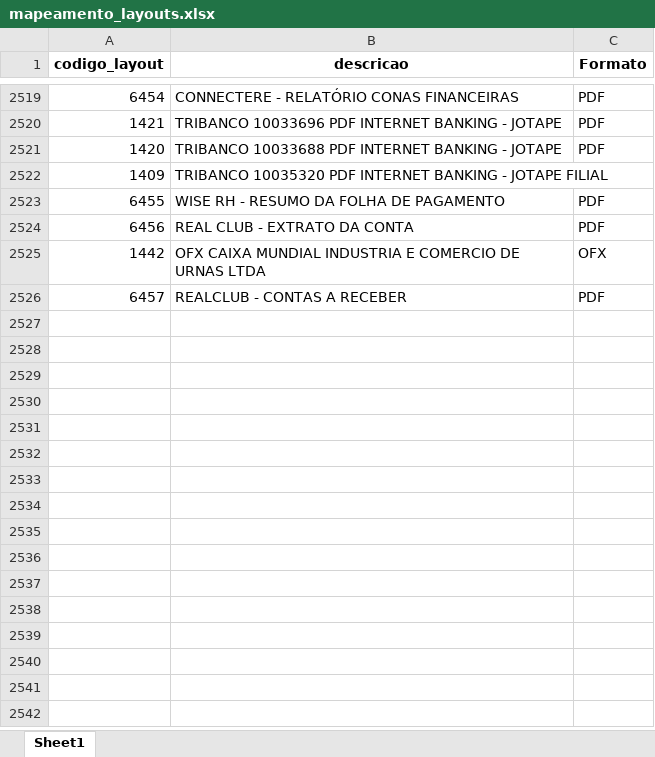
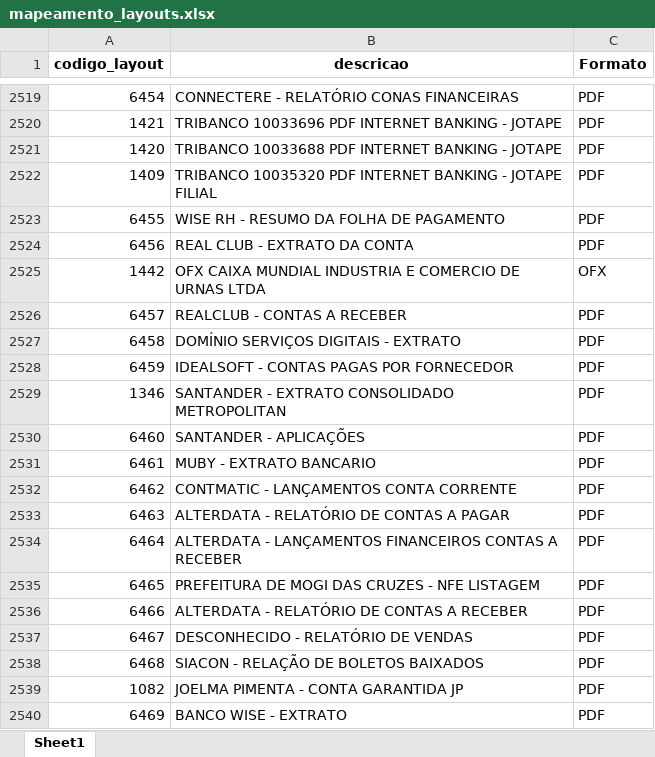
Before and after one commit to qthomaz-droid/identificador-layouts-v4, an Excel workbook: mapeamento_layouts.xlsx, sheet Sheet1, drawn as a sheet; only a part is shown, gaps mark what is left out; values as stored, in another font and other column widths than the file's, no borders; the diff covers the shown part only; the diff names each change by its address in the sheet, - before the commit and + after, or states it on an @@ line.

```diff
--- a/mapeamento_layouts.xlsx (sheet Sheet1)
+++ b/mapeamento_layouts.xlsx (sheet Sheet1)
-C2522 (Formato): (empty)
+C2522 (Formato): PDF
+row 2527: 6458 | DOMÍNIO SERVIÇOS DIGITAIS - EXTRATO | PDF
+row 2528: 6459 | IDEALSOFT - CONTAS PAGAS POR FORNECEDOR | PDF
+row 2529: 1346 | SANTANDER - EXTRATO CONSOLIDADO METROPOLITAN | PDF
+row 2530: 6460 | SANTANDER - APLICAÇÕES | PDF
+row 2531: 6461 | MUBY - EXTRATO BANCARIO | PDF
+row 2532: 6462 | CONTMATIC - LANÇAMENTOS CONTA CORRENTE | PDF
+row 2533: 6463 | ALTERDATA - RELATÓRIO DE CONTAS A PAGAR | PDF
+row 2534: 6464 | ALTERDATA - LANÇAMENTOS FINANCEIROS CONTAS A RECEBER | PDF
+row 2535: 6465 | PREFEITURA DE MOGI DAS CRUZES - NFE LISTAGEM | PDF
+row 2536: 6466 | ALTERDATA - RELATÓRIO DE CONTAS A RECEBER | PDF
+row 2537: 6467 | DESCONHECIDO - RELATÓRIO DE VENDAS | PDF
+row 2538: 6468 | SIACON - RELAÇÃO DE BOLETOS BAIXADOS | PDF
+row 2539: 1082 | JOELMA PIMENTA - CONTA GARANTIDA JP | PDF
+row 2540: 6469 | BANCO WISE - EXTRATO | PDF
```
Also changed, not shown: 127 added rows and 9 edited cells elsewhere in this sheet, 3 other files.
